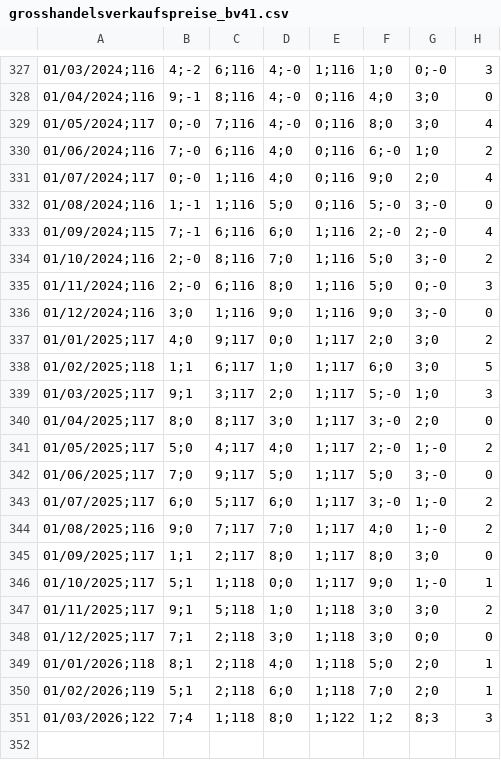
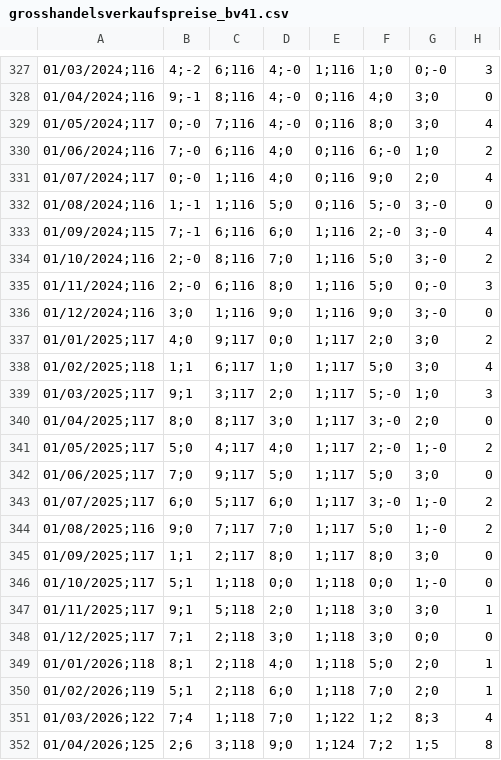
Before and after one commit to jonas-is-coding/destatis, a CSV file: data/raw/static/de_/opendata/data/grosshandelsverkaufspreise_bv41.csv, drawn as a sheet; only a part is shown, gaps mark what is left out; the diff names each change by its address in the sheet, - before the commit and + after, or states it on an @@ line.

```diff
--- a/data/raw/static/de_/opendata/data/grosshandelsverkaufspreise_bv41.csv
+++ b/data/raw/static/de_/opendata/data/grosshandelsverkaufspreise_bv41.csv
-G333: 2;-0
+G333: 3;-0
-F338: 6;0
+F338: 5;0
-H338: 5
+H338: 4
-G342: 3;-0
+G342: 3;0
-F344: 4;0
+F344: 5;0
-E346: 1;117
+E346: 1;118
-F346: 9;0
+F346: 0;0
-H346: 1
+H346: 0
-D347: 1;0
+D347: 2;0
-H347: 2
+H347: 1
-D351: 8;0
+D351: 7;0
-H351: 3
+H351: 4
+row 352: 01/04/2026;125 | 2;6 | 3;118 | 9;0 | 1;124 | 7;2 | 1;5 | 8
```
Also changed, not shown: data/ml_ready/static/de_/opendata/data/grosshandelsverkaufspreise_bv41.csv, data/ml_ready/static/de_/opendata/data/preise_ueberblick_originalwert.csv, 4 other files.
